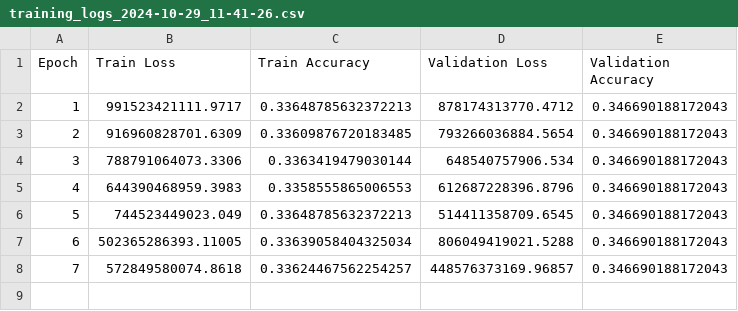
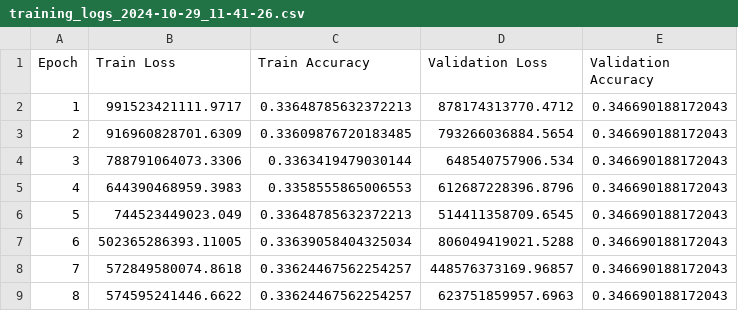
Before and after one commit to BarbaraLol/PML_exam_Loletti, a CSV file: serial_6_layers_training/logs/training_logs_2024-10-29_11-41-26.csv, drawn as a sheet; the diff names each change by its address in the sheet, - before the commit and + after, or states it on an @@ line.

```diff
--- a/serial_6_layers_training/logs/training_logs_2024-10-29_11-41-26.csv
+++ b/serial_6_layers_training/logs/training_logs_2024-10-29_11-41-26.csv
+row 9: 8 | 574595241446.6622 | 0.33624467562254257 | 623751859957.6963 | 0.346690188172043
```
Also changed, not shown: serial_3_layers_training/logs/training_logs_2024-10-29_10-47-40.csv, 20 other files.
